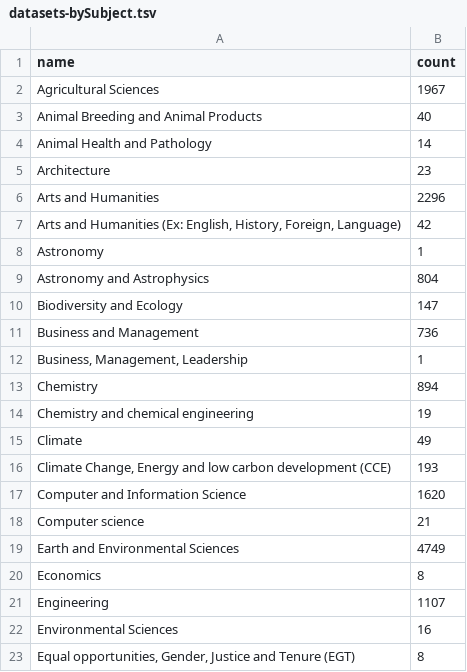
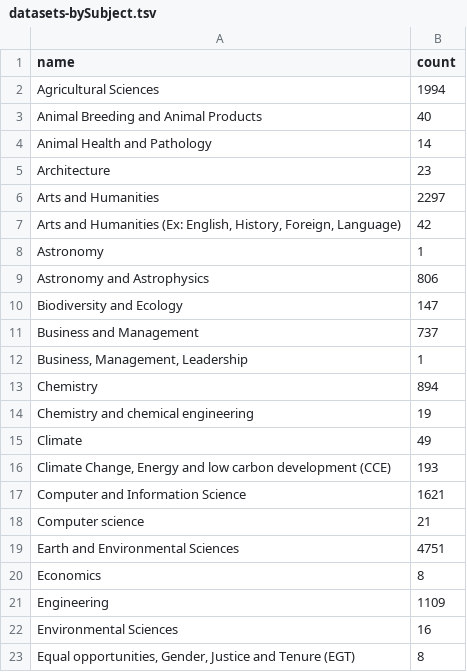
Before and after one commit to IQSS/iqss-metrics-dashboard, a TSV file: assets/data/datasets-bySubject.tsv, drawn as a sheet; only a part is shown; the diff covers the shown part only.

```diff
--- a/assets/data/datasets-bySubject.tsv
+++ b/assets/data/datasets-bySubject.tsv
@@ -1,3 +1,3 @@
 name	count
-Agricultural Sciences	1967
+Agricultural Sciences	1994
 Animal Breeding and Animal Products	40
@@ -5,8 +5,8 @@ Animal Health and Pathology	14
 Architecture	23
-Arts and Humanities	2296
+Arts and Humanities	2297
 Arts and Humanities (Ex: English, History, Foreign, Language)	42
 Astronomy	1
-Astronomy and Astrophysics	804
+Astronomy and Astrophysics	806
 Biodiversity and Ecology	147
-Business and Management	736
+Business and Management	737
 Business, Management, Leadership	1
@@ -16,7 +16,7 @@ Climate	49
 Climate Change, Energy and low carbon development (CCE)	193
-Computer and Information Science	1620
+Computer and Information Science	1621
 Computer science	21
-Earth and Environmental Sciences	4749
+Earth and Environmental Sciences	4751
 Economics	8
-Engineering	1107
+Engineering	1109
 Environmental Sciences	16
```
Also changed, not shown: 3 edited cells elsewhere in this file, assets/data/cgaContact.tsv, assets/data/cgaEventRegistration.tsv, 13 other files.
